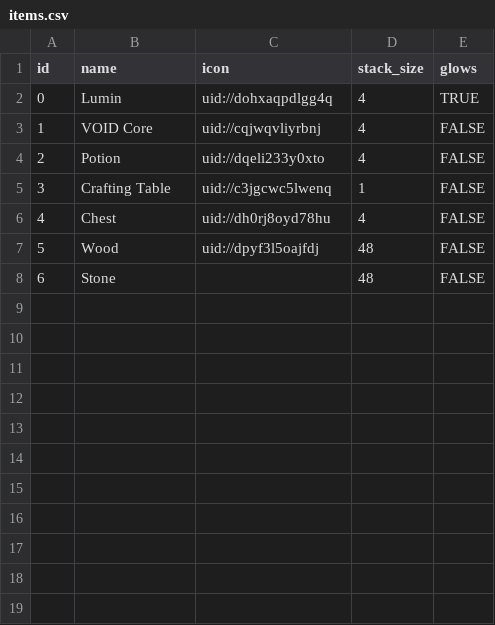
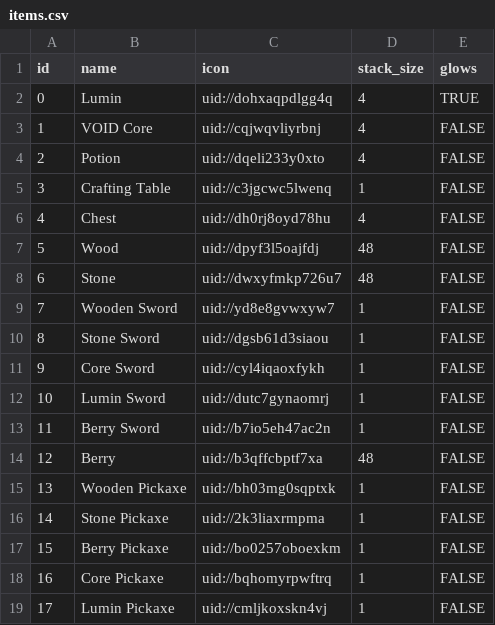
Before and after one commit to TimoRoggel/EverDark, a CSV file: data/items.csv, drawn as a sheet.

Commit message:
Add assets
- Added ui items for hotbar and healthbar
- Added 2 edible items

```diff
--- a/data/items.csv
+++ b/data/items.csv
@@ -7,2 +7,13 @@
 "5","Wood","uid://dpyf3l5oajfdj","48","FALSE"
-"6","Stone","","48","FALSE"
+"6","Stone","uid://dwxyfmkp726u7","48","FALSE"
+"7","Wooden Sword","uid://yd8e8gvwxyw7","1","FALSE"
+"8","Stone Sword","uid://dgsb61d3siaou","1","FALSE"
+"9","Core Sword","uid://cyl4iqaoxfykh","1","FALSE"
+"10","Lumin Sword","uid://dutc7gynaomrj","1","FALSE"
+"11","Berry Sword","uid://b7io5eh47ac2n","1","FALSE"
+"12","Berry","uid://b3qffcbptf7xa","48","FALSE"
+"13","Wooden Pickaxe","uid://bh03mg0sqptxk","1","FALSE"
+"14","Stone Pickaxe","uid://2k3liaxrmpma","1","FALSE"
+"15","Berry Pickaxe","uid://bo0257oboexkm","1","FALSE"
+"16","Core Pickaxe","uid://bqhomyrpwftrq","1","FALSE"
+"17","Lumin Pickaxe","uid://cmljkoxskn4vj","1","FALSE"
```
Also changed, not shown: data/harvestables.csv, 14 other files.
